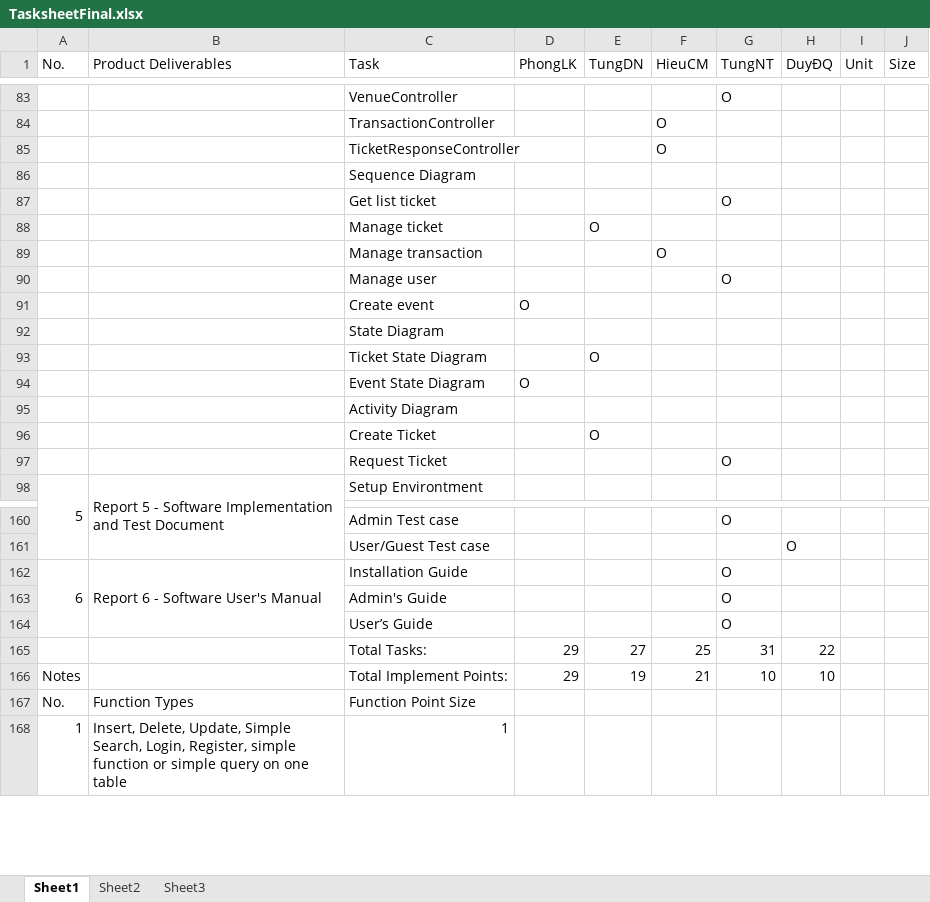
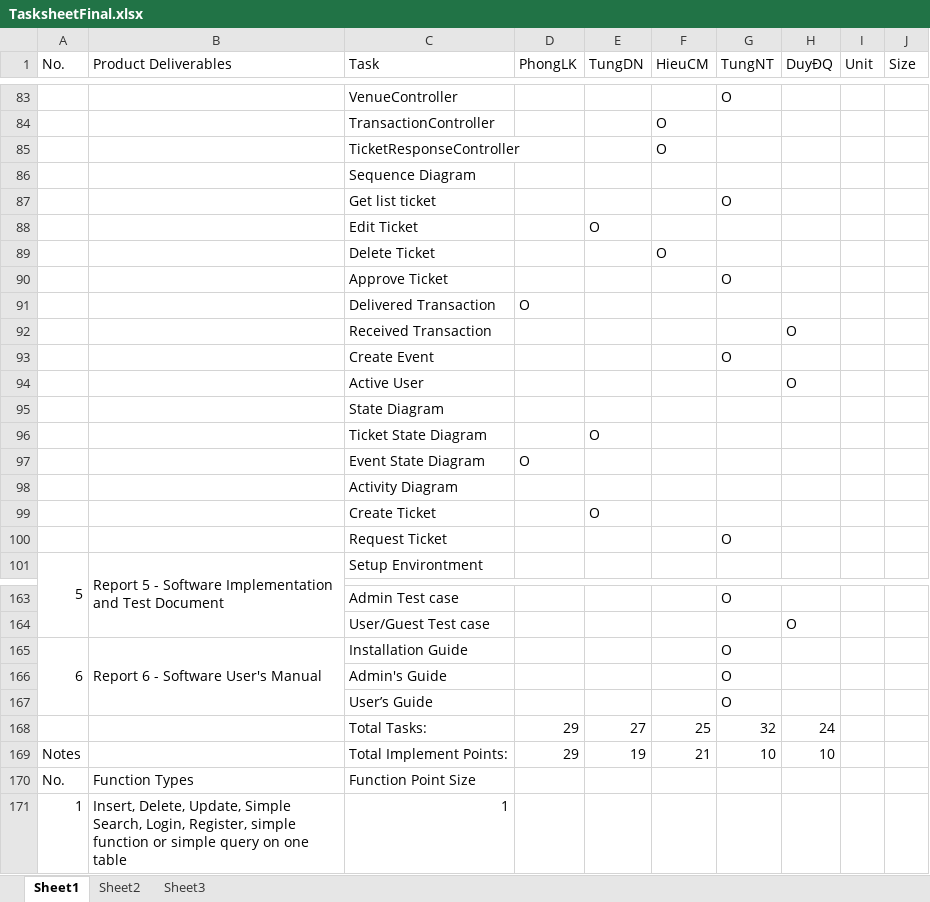
Before and after one commit to phonglk/fptu_capstone, an Excel workbook: Document/Reports/TasksheetFinal.xlsx, sheet Sheet1, drawn as a sheet; only a part is shown, gaps mark what is left out; values as stored, in another font and other column widths than the file's, no cell formats; addresses are those after the commit; the diff names each change by its address in the sheet, - before the commit and + after, or states it on an @@ line.

```diff
--- a/Document/Reports/TasksheetFinal.xlsx (sheet Sheet1)
+++ b/Document/Reports/TasksheetFinal.xlsx (sheet Sheet1)
-C88 (Task): Manage ticket
+C88 (Task): Edit Ticket
-C89 (Task): Manage transaction
+C89 (Task): Delete Ticket
-C90 (Task): Manage user
+C90 (Task): Approve Ticket
-C91 (Task): Create event
+C91 (Task): Delivered Transaction
+row 92:  |  | Received Transaction |  |  |  |  | O
+row 93:  |  | Create Event |  |  |  | O
+row 94:  |  | Active User |  |  |  |  | O
-G168 (TungNT): 31
+G168 (TungNT): 32
-H168 (DuyĐQ): 22
+H168 (DuyĐQ): 24
```
Also changed, not shown: cell formats, formulas that keep their value.
